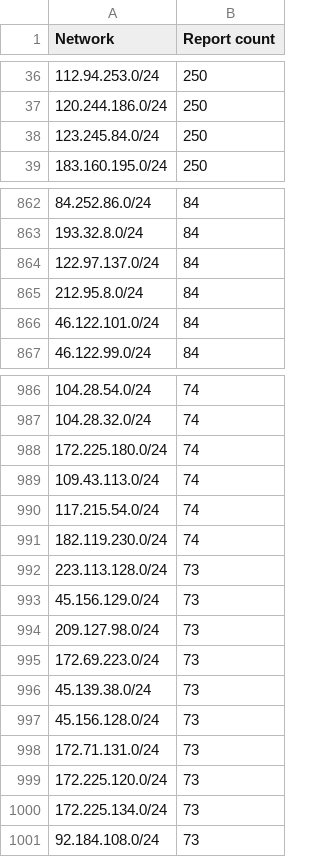
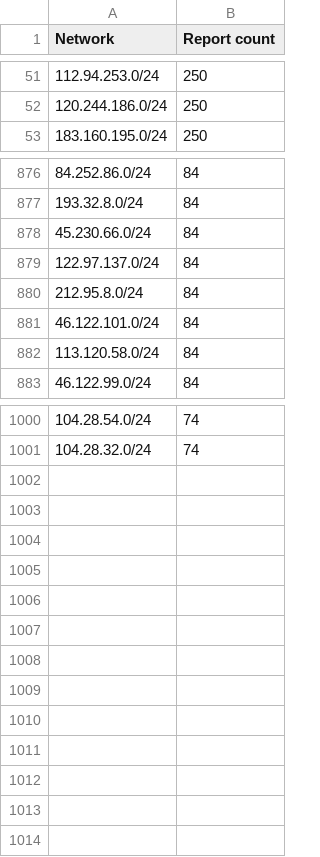
Before and after one commit to O-X-L/risk-db-lists, a CSV file: net/top_1000_ips_4.csv, drawn as a sheet; only a part is shown, gaps mark what is left out; the diff covers the shown part only.

```diff
--- a/net/top_1000_ips_4.csv
+++ b/net/top_1000_ips_4.csv
@@ -37,3 +52,2 @@ Network,Report count
 120.244.186.0/24,250
-123.245.84.0/24,250
 183.160.195.0/24,250
@@ -863,2 +877,3 @@ Network,Report count
 193.32.8.0/24,84
+45.230.66.0/24,84
 122.97.137.0/24,84
@@ -866,2 +881,3 @@ Network,Report count
 46.122.101.0/24,84
+113.120.58.0/24,84
 46.122.99.0/24,84
@@ -987,15 +1001 @@ Network,Report count
 104.28.32.0/24,74
-172.225.180.0/24,74
-109.43.113.0/24,74
-117.215.54.0/24,74
-182.119.230.0/24,74
-223.113.128.0/24,73
-45.156.129.0/24,73
-209.127.98.0/24,73
-172.69.223.0/24,73
-45.139.38.0/24,73
-45.156.128.0/24,73
-172.71.131.0/24,73
-172.225.120.0/24,73
-172.225.134.0/24,73
-92.184.108.0/24,73
```
Also changed, not shown: 21 added rows, 8 removed rows and 1 edited cell elsewhere in this file, asn/kind_hosting.csv, asn/top_10000.csv, 42 other files.
